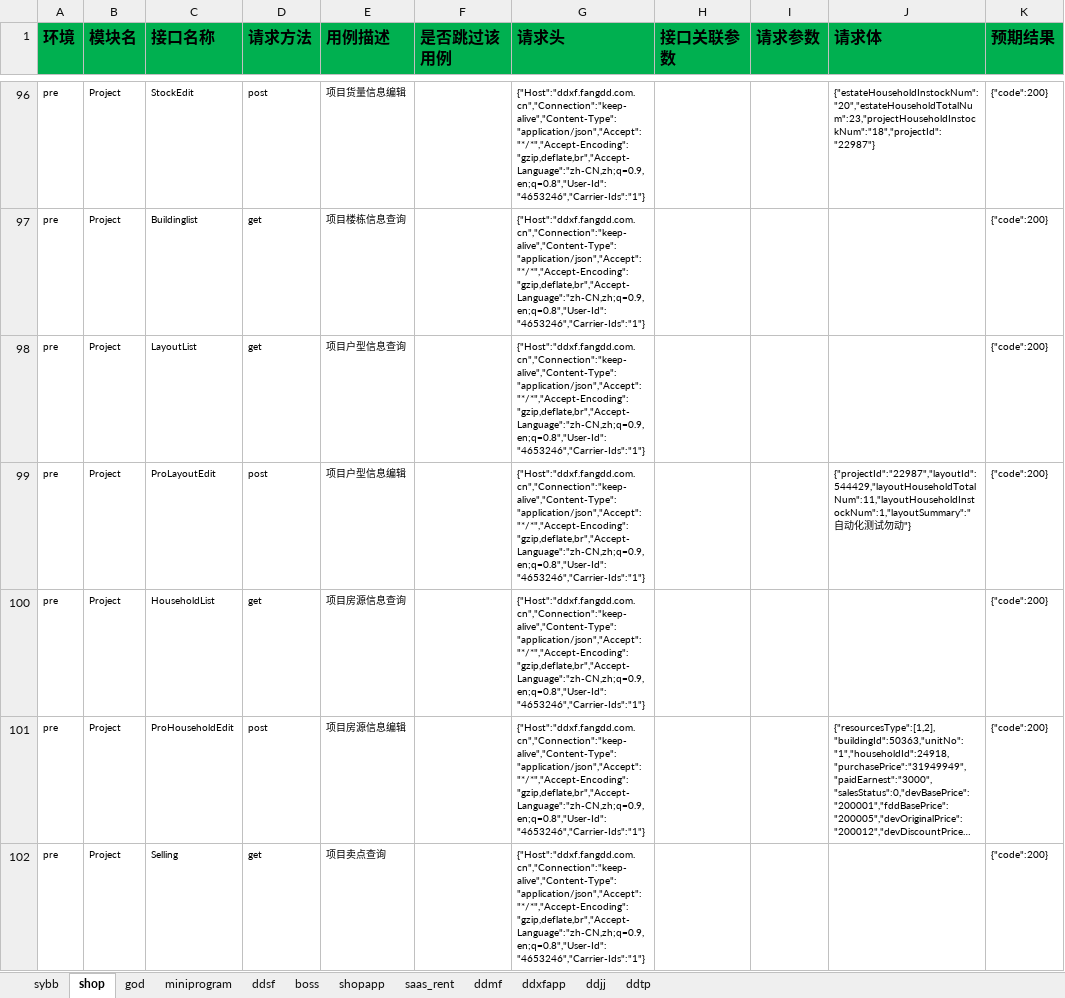
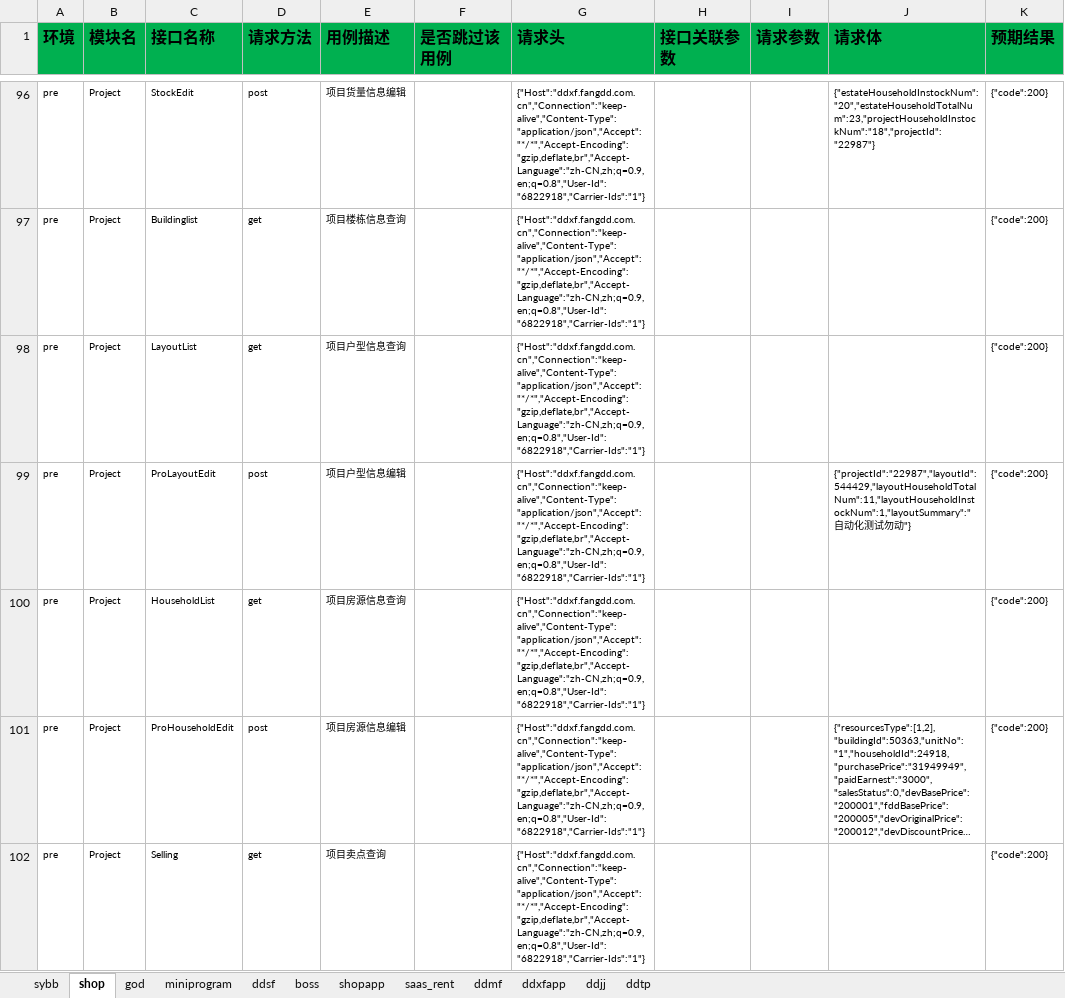
Before and after one commit to zhangdalao/Online-Inspection-New, an Excel workbook: data/FDD接口测试用例.xlsx, sheet shop, drawn as a sheet; only a part is shown, gaps mark what is left out; long unchanged cells end in …; values as stored, in another font and other column widths than the file's, no borders; the diff covers the shown part only; the diff names each change by its address in the sheet, - before the commit and + after, or states it on an @@ line.

```diff
--- a/data/FDD接口测试用例.xlsx (sheet shop)
+++ b/data/FDD接口测试用例.xlsx (sheet shop)
-G96:G102 (请求头): {"Host":"ddxf.fangdd.com.cn","Connection":"keep-alive","Content-Type":"application/json","Accept":"*/*","Accept-Encoding":"gzip,deflate,br","Accept-Language":"zh-CN,zh;q=0.9,en;q=0.8","User-Id":"4653246","Carrier-Ids":"1"}
+G96:G102 (请求头): {"Host":"ddxf.fangdd.com.cn","Connection":"keep-alive","Content-Type":"application/json","Accept":"*/*","Accept-Encoding":"gzip,deflate,br","Accept-Language":"zh-CN,zh;q=0.9,en;q=0.8","User-Id":"6822918","Carrier-Ids":"1"}
```
Also changed, not shown: 60 edited cells elsewhere in this sheet, sheet shopapp, 3 other files.
